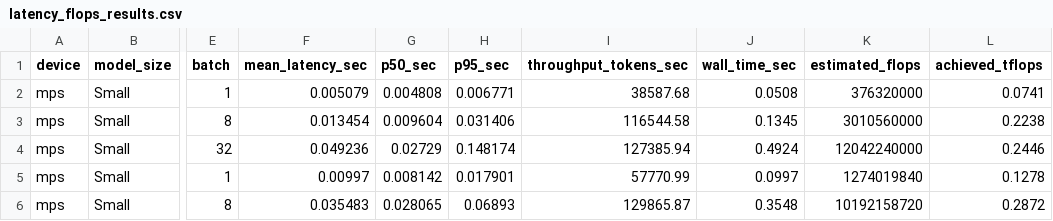
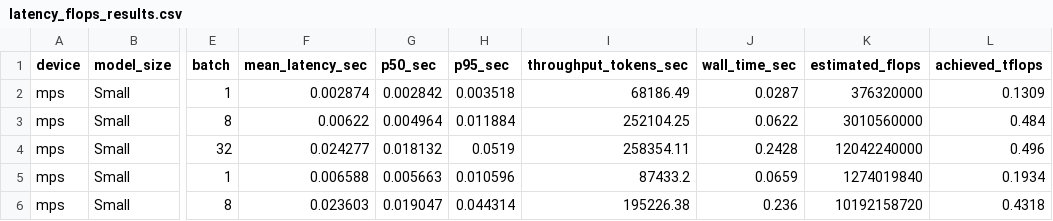
Before and after one commit to SumitTeli/Benchmarking-Transformer-Layers, a CSV file: Results/Mac/latency_flops_results.csv, drawn as a sheet; only a part is shown, gaps mark what is left out; the diff covers the shown part only; the diff names each change by its address in the sheet, - before the commit and + after, or states it on an @@ line.

```diff
--- a/Results/Mac/latency_flops_results.csv
+++ b/Results/Mac/latency_flops_results.csv
-F2 (mean_latency_sec): 0.005079
+F2 (mean_latency_sec): 0.002874
-G2 (p50_sec): 0.004808
+G2 (p50_sec): 0.002842
-H2 (p95_sec): 0.006771
+H2 (p95_sec): 0.003518
-I2 (throughput_tokens_sec): 38587.68
+I2 (throughput_tokens_sec): 68186.49
-J2 (wall_time_sec): 0.0508
+J2 (wall_time_sec): 0.0287
-L2 (achieved_tflops): 0.0741
+L2 (achieved_tflops): 0.1309
-F3 (mean_latency_sec): 0.013454
+F3 (mean_latency_sec): 0.00622
-G3 (p50_sec): 0.009604
+G3 (p50_sec): 0.004964
-H3 (p95_sec): 0.031406
+H3 (p95_sec): 0.011884
-I3 (throughput_tokens_sec): 116544.58
+I3 (throughput_tokens_sec): 252104.25
-J3 (wall_time_sec): 0.1345
+J3 (wall_time_sec): 0.0622
-L3 (achieved_tflops): 0.2238
+L3 (achieved_tflops): 0.484
-F4 (mean_latency_sec): 0.049236
+F4 (mean_latency_sec): 0.024277
-G4 (p50_sec): 0.02729
+G4 (p50_sec): 0.018132
-H4 (p95_sec): 0.148174
+H4 (p95_sec): 0.0519
-I4 (throughput_tokens_sec): 127385.94
+I4 (throughput_tokens_sec): 258354.11
-J4 (wall_time_sec): 0.4924
+J4 (wall_time_sec): 0.2428
-L4 (achieved_tflops): 0.2446
+L4 (achieved_tflops): 0.496
-F5 (mean_latency_sec): 0.00997
+F5 (mean_latency_sec): 0.006588
-G5 (p50_sec): 0.008142
+G5 (p50_sec): 0.005663
-H5 (p95_sec): 0.017901
+H5 (p95_sec): 0.010596
-I5 (throughput_tokens_sec): 57770.99
+I5 (throughput_tokens_sec): 87433.2
-J5 (wall_time_sec): 0.0997
+J5 (wall_time_sec): 0.0659
-L5 (achieved_tflops): 0.1278
+L5 (achieved_tflops): 0.1934
-F6 (mean_latency_sec): 0.035483
+F6 (mean_latency_sec): 0.023603
-G6 (p50_sec): 0.028065
+G6 (p50_sec): 0.019047
-H6 (p95_sec): 0.06893
+H6 (p95_sec): 0.044314
-I6 (throughput_tokens_sec): 129865.87
+I6 (throughput_tokens_sec): 195226.38
-J6 (wall_time_sec): 0.3548
+J6 (wall_time_sec): 0.236
-L6 (achieved_tflops): 0.2872
+L6 (achieved_tflops): 0.4318
```
Also changed, not shown: 132 edited cells elsewhere in this file, 15 other files.
